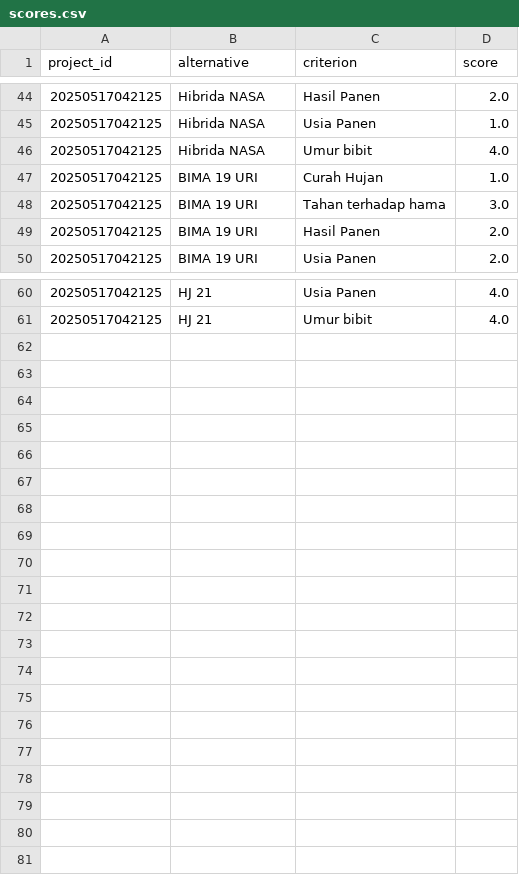
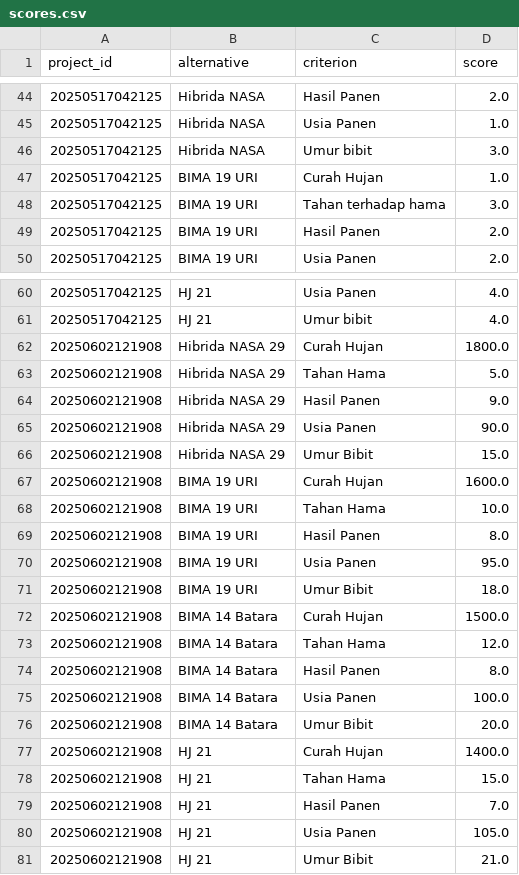
Before and after one commit to stephugm/dss-corn-selection, a CSV file: data/scores.csv, drawn as a sheet; only a part is shown, gaps mark what is left out.

Commit message:
add text alternative

```diff
--- a/data/scores.csv
+++ b/data/scores.csv
@@ -45,3 +45,3 @@ project_id,alternative,criterion,score
 20250517042125,Hibrida NASA,Usia Panen,1.0
-20250517042125,Hibrida NASA,Umur bibit,4.0
+20250517042125,Hibrida NASA,Umur bibit,3.0
 20250517042125,BIMA 19 URI,Curah Hujan,1.0
@@ -61 +61,21 @@ project_id,alternative,criterion,score
 20250517042125,HJ 21,Umur bibit,4.0
+20250602121908,Hibrida NASA 29,Curah Hujan,1800.0
+20250602121908,Hibrida NASA 29,Tahan Hama,5.0
+20250602121908,Hibrida NASA 29,Hasil Panen,9.0
+20250602121908,Hibrida NASA 29,Usia Panen,90.0
+20250602121908,Hibrida NASA 29,Umur Bibit,15.0
+20250602121908,BIMA 19 URI,Curah Hujan,1600.0
+20250602121908,BIMA 19 URI,Tahan Hama,10.0
+20250602121908,BIMA 19 URI,Hasil Panen,8.0
+20250602121908,BIMA 19 URI,Usia Panen,95.0
+20250602121908,BIMA 19 URI,Umur Bibit,18.0
+20250602121908,BIMA 14 Batara,Curah Hujan,1500.0
+20250602121908,BIMA 14 Batara,Tahan Hama,12.0
+20250602121908,BIMA 14 Batara,Hasil Panen,8.0
+20250602121908,BIMA 14 Batara,Usia Panen,100.0
+20250602121908,BIMA 14 Batara,Umur Bibit,20.0
+20250602121908,HJ 21,Curah Hujan,1400.0
+20250602121908,HJ 21,Tahan Hama,15.0
+20250602121908,HJ 21,Hasil Panen,7.0
+20250602121908,HJ 21,Usia Panen,105.0
+20250602121908,HJ 21,Umur Bibit,21.0
```
Also changed, not shown: data/alternatives.csv, data/criteria.csv, 6 other files.
